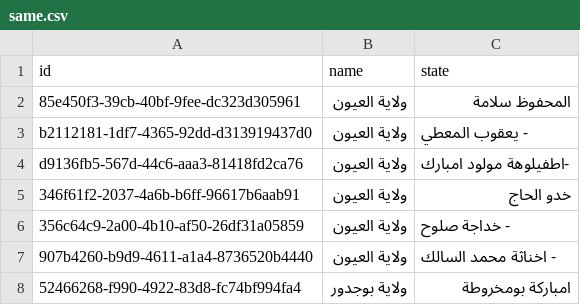
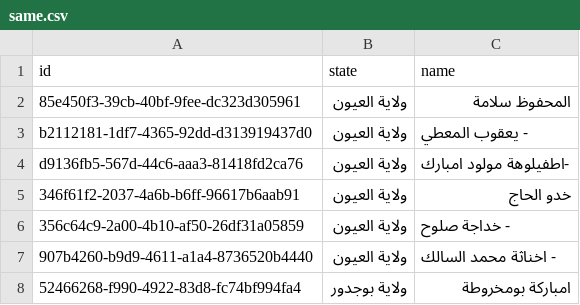
Before and after one commit to willnwhite/same, a CSV file: same.csv, drawn as a sheet; only a part is shown.

Commit message:
swapped name and state (right-to-left)
works on GitHub

```diff
--- a/same.csv
+++ b/same.csv
@@ -1,2 +1,2 @@
-id,name,state
+id,state,name
 85e450f3-39cb-40bf-9fee-dc323d305961,ولاية العيون,المحفوظ سلامة
```
